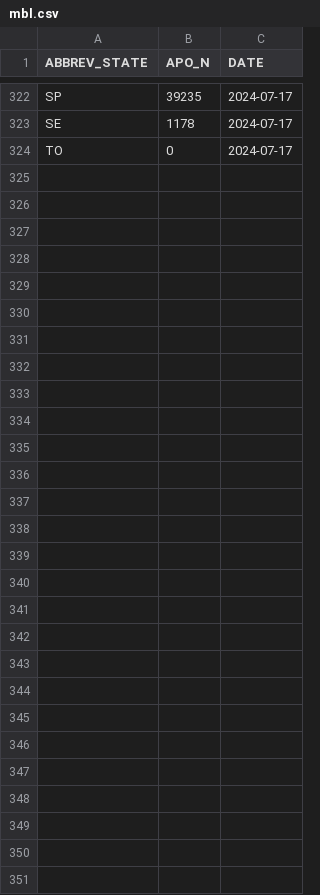
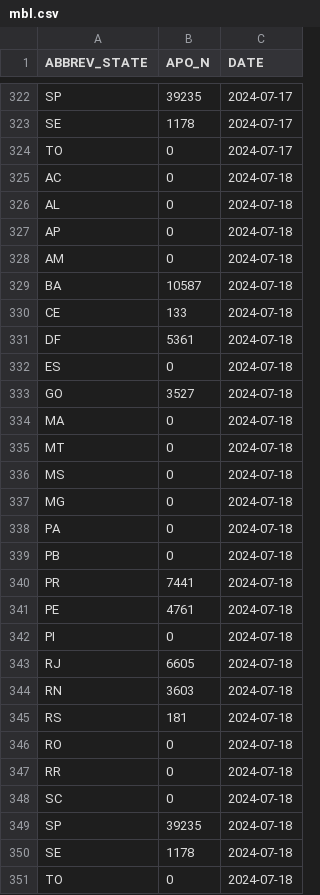
Before and after one commit to diegomscoelho/missao_dash, a CSV file: data/mbl.csv, drawn as a sheet; only a part is shown, gaps mark what is left out; the diff names each change by its address in the sheet, - before the commit and + after, or states it on an @@ line.

```diff
--- a/data/mbl.csv
+++ b/data/mbl.csv
+row 325: AC | 0 | 2024-07-18
+row 326: AL | 0 | 2024-07-18
+row 327: AP | 0 | 2024-07-18
+row 328: AM | 0 | 2024-07-18
+row 329: BA | 10587 | 2024-07-18
+row 330: CE | 133 | 2024-07-18
+row 331: DF | 5361 | 2024-07-18
+row 332: ES | 0 | 2024-07-18
+row 333: GO | 3527 | 2024-07-18
+row 334: MA | 0 | 2024-07-18
+row 335: MT | 0 | 2024-07-18
+row 336: MS | 0 | 2024-07-18
+row 337: MG | 0 | 2024-07-18
+row 338: PA | 0 | 2024-07-18
+row 339: PB | 0 | 2024-07-18
+row 340: PR | 7441 | 2024-07-18
+row 341: PE | 4761 | 2024-07-18
+row 342: PI | 0 | 2024-07-18
+row 343: RJ | 6605 | 2024-07-18
+row 344: RN | 3603 | 2024-07-18
+row 345: RS | 181 | 2024-07-18
+row 346: RO | 0 | 2024-07-18
+row 347: RR | 0 | 2024-07-18
+row 348: SC | 0 | 2024-07-18
+row 349: SP | 39235 | 2024-07-18
+row 350: SE | 1178 | 2024-07-18
+row 351: TO | 0 | 2024-07-18
```
Also changed, not shown: 8 other files.
